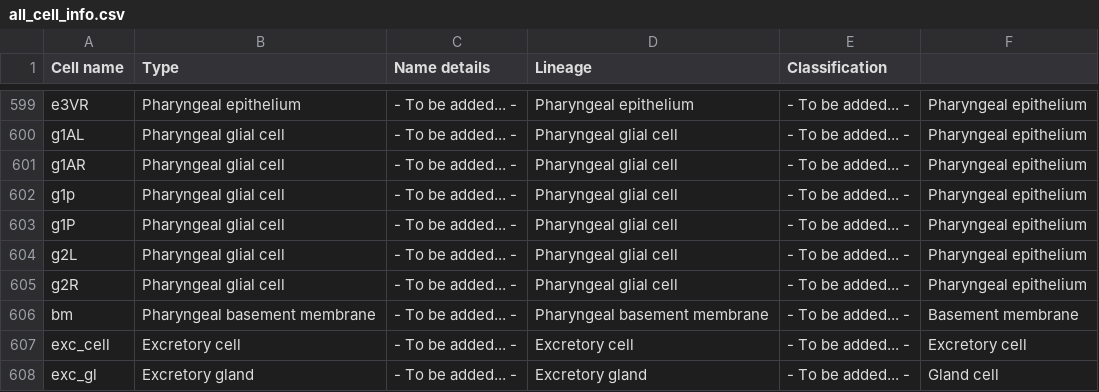
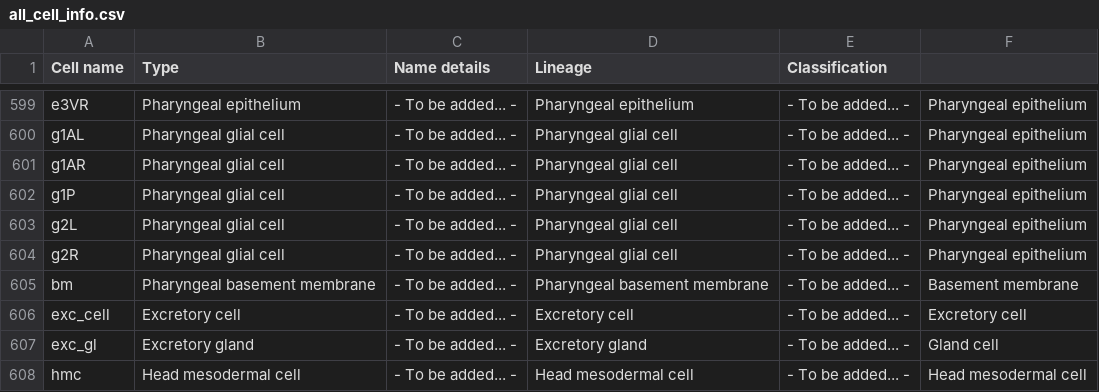
Before and after one commit to pgleeson/ConnectomeToolbox, a CSV file: cect/data/all_cell_info.csv, drawn as a sheet; only a part is shown, gaps mark what is left out; the shorter side is filled out with more unchanged rows.

```diff
--- a/cect/data/all_cell_info.csv
+++ b/cect/data/all_cell_info.csv
@@ -601,3 +601,2 @@ g1AL,Pharyngeal glial cell,- To be added... - ,Pharyngeal glial cell,- To be add
 g1AR,Pharyngeal glial cell,- To be added... - ,Pharyngeal glial cell,- To be added... - ,Pharyngeal epithelium
-g1p,Pharyngeal glial cell,- To be added... - ,Pharyngeal glial cell,- To be added... - ,Pharyngeal epithelium
 g1P,Pharyngeal glial cell,- To be added... - ,Pharyngeal glial cell,- To be added... - ,Pharyngeal epithelium
```
Also changed, not shown: 59 other files.
